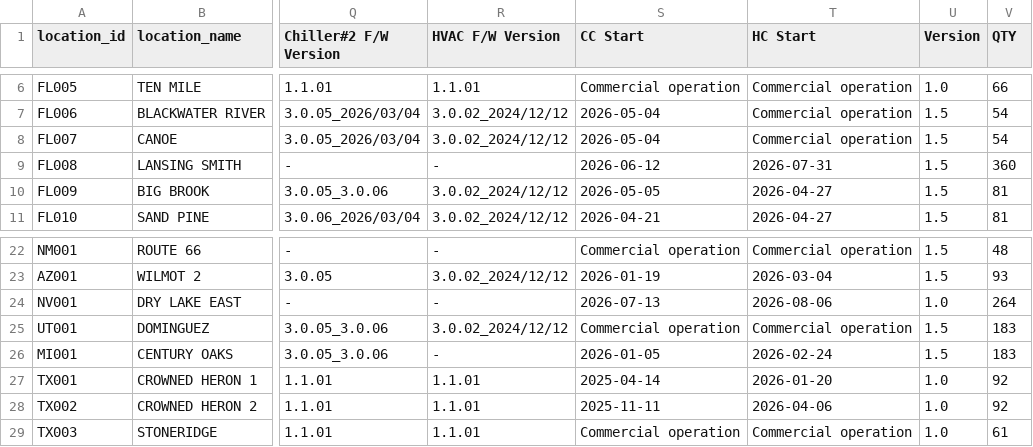
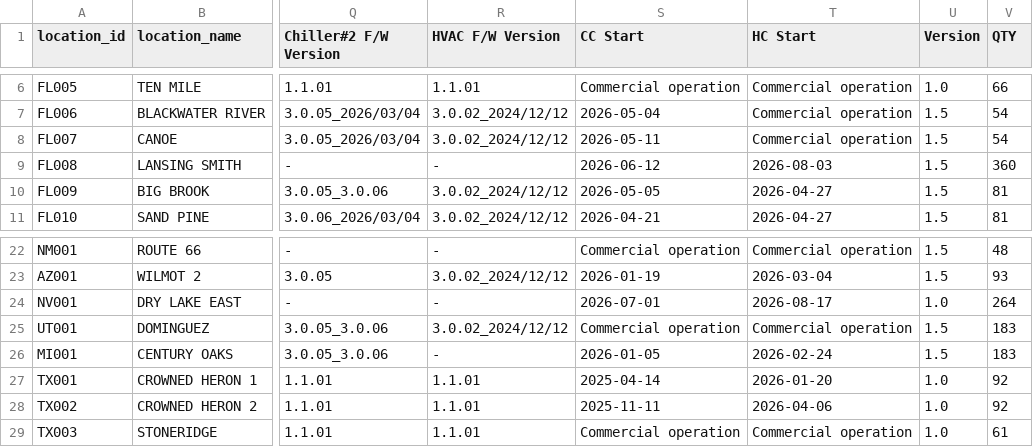
Before and after one commit to Eucalyptuss/site_work_status_dashboard, a CSV file: site_status.csv, drawn as a sheet; only a part is shown, gaps mark what is left out; the diff names each change by its address in the sheet, - before the commit and + after, or states it on an @@ line.

Commit message:
update commitioning schedule

```diff
--- a/site_status.csv
+++ b/site_status.csv
-S8 (CC Start): 2026-05-04
+S8 (CC Start): 2026-05-11
-T9 (HC Start): 2026-07-31
+T9 (HC Start): 2026-08-03
-S24 (CC Start): 2026-07-13
+S24 (CC Start): 2026-07-01
-T24 (HC Start): 2026-08-06
+T24 (HC Start): 2026-08-17
```
